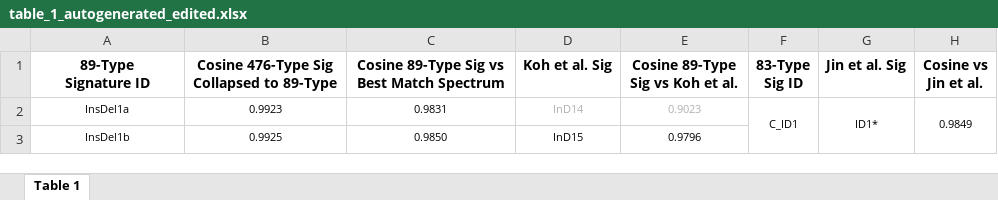
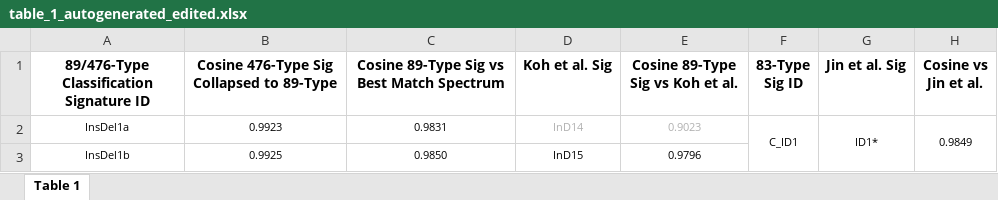
Before and after one commit to liumoLM/Liu2024, an Excel workbook: table_1_autogenerated_edited.xlsx, sheet Table 1, drawn as a sheet; only a part is shown; values as stored, in another font and other column widths than the file's, no borders; ↵ is a line break in a cell; the diff names each change by its address in the sheet, - before the commit and + after, or states it on an @@ line.

```diff
--- a/table_1_autogenerated_edited.xlsx (sheet Table 1)
+++ b/table_1_autogenerated_edited.xlsx (sheet Table 1)
-A1: 89-Type ↵ Signature ID
+A1: 89/476-Type Classification Signature ID
```
Also changed, not shown: table_1_autogenerated.xlsx, 1 other file.
